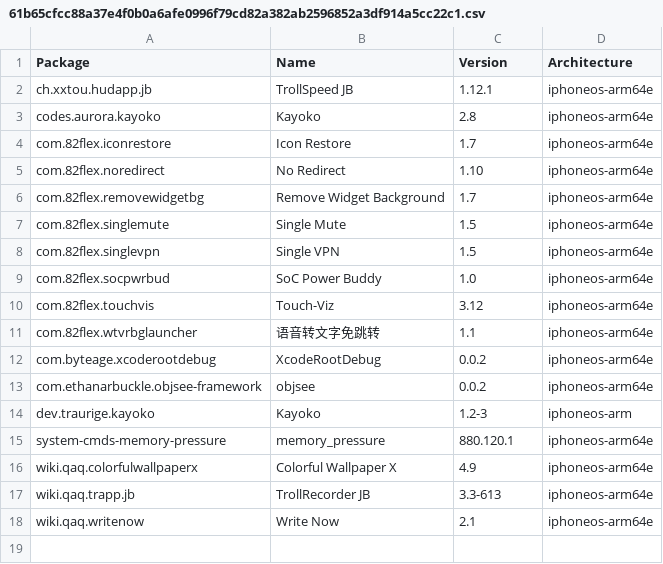
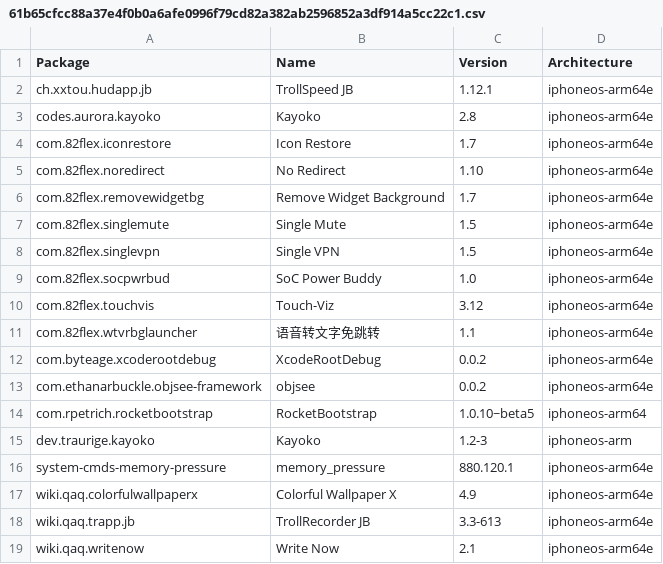
Before and after one commit to invalidunit/crc_bark, a CSV file: Library/Caches/com.nan.crc/61b65cfcc88a37e4f0b0a6afe0996f79cd82a382ab2596852a3df914a5cc22c1.csv, drawn as a sheet; the diff names each change by its address in the sheet, - before the commit and + after, or states it on an @@ line.

```diff
--- a/Library/Caches/com.nan.crc/61b65cfcc88a37e4f0b0a6afe0996f79cd82a382ab2596852a3df914a5cc22c1.csv
+++ b/Library/Caches/com.nan.crc/61b65cfcc88a37e4f0b0a6afe0996f79cd82a382ab2596852a3df914a5cc22c1.csv
+row 14: com.rpetrich.rocketbootstrap | RocketBootstrap | 1.0.10~beta5 | iphoneos-arm64
```
